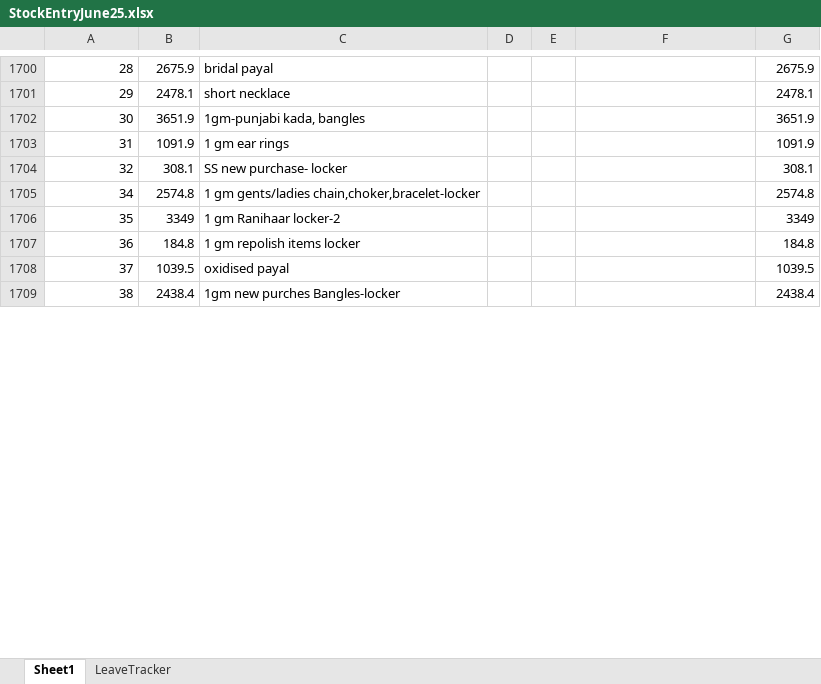
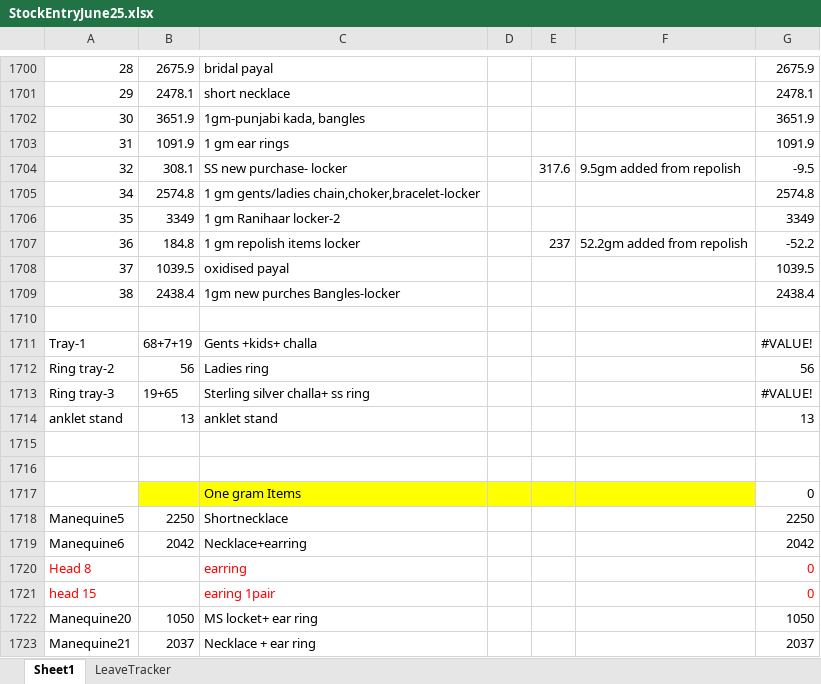
Before and after one commit to SushantNath/InvBusi, an Excel workbook: StockEntryJune25.xlsx, sheet Sheet1, drawn as a sheet; only a part is shown, gaps mark what is left out; values as stored, in another font and other column widths than the file's, no borders; the diff covers the shown part only; the diff names each change by its address in the sheet, - before the commit and + after, or states it on an @@ line.

Commit message:
19/06/25

```diff
--- a/StockEntryJune25.xlsx (sheet Sheet1)
+++ b/StockEntryJune25.xlsx (sheet Sheet1)
-E1704: (empty)
+E1704: 317.6
-F1704: (empty)
+F1704: 9.5gm added from repolish
-G1704: 308.1
+G1704: -9.5
-E1707: (empty)
+E1707: 237
-F1707: (empty)
+F1707: 52.2gm added from repolish
-G1707: 184.8
+G1707: -52.2
+row 1710: (empty)
+row 1711: Tray-1 | 68+7+19 | Gents +kids+ challa |  |  |  | #VALUE!
+row 1712: Ring tray-2 | 56 | Ladies ring |  |  |  | 56
+row 1713: Ring tray-3 | 19+65 | Sterling silver challa+ ss ring |  |  |  | #VALUE!
+row 1714: anklet stand | 13 | anklet stand |  |  |  | 13
+row 1715: (empty)
+row 1716: (empty)
+row 1717:  |  | One gram Items |  |  |  | 0
+row 1718: Manequine5 | 2250 | Shortnecklace |  |  |  | 2250
+row 1719: Manequine6 | 2042 | Necklace+earring |  |  |  | 2042
+row 1720: Head 8 |  | earring |  |  |  | 0
+row 1721: head 15 |  | earing 1pair |  |  |  | 0
+row 1722: Manequine20 | 1050 | MS locket+ ear ring |  |  |  | 1050
+row 1723: Manequine21 | 2037 | Necklace + ear ring |  |  |  | 2037
```
Also changed, not shown: 257 added rows and 38 edited cells elsewhere in this sheet.
